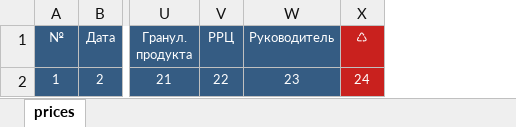
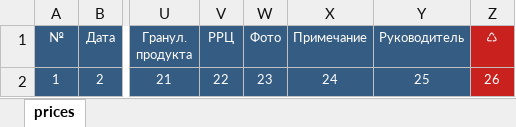
Before and after one commit to omobus/omobus-console, an Excel workbook: htdocs/assets/prices.xlsx, sheet prices, drawn as a sheet; only a part is shown, gaps mark what is left out; values as stored, in another font and other column widths than the file's, no borders; addresses are those after the commit; the diff names each change by its address in the sheet, - before the commit and + after, or states it on an @@ line.

Commit message:
price, tech: added [note] ant [photo] attribute to the [price] document.

```diff
--- a/htdocs/assets/prices.xlsx (sheet prices)
+++ b/htdocs/assets/prices.xlsx (sheet prices)
+column W (Фото), row 2: 23
+column X (Примечание), row 2: 24
-Y2 (Руководитель): 23
+Y2 (Руководитель): 25
-Z2 (♺): 24
+Z2 (♺): 26
```
Also changed, not shown: 5 other files.
